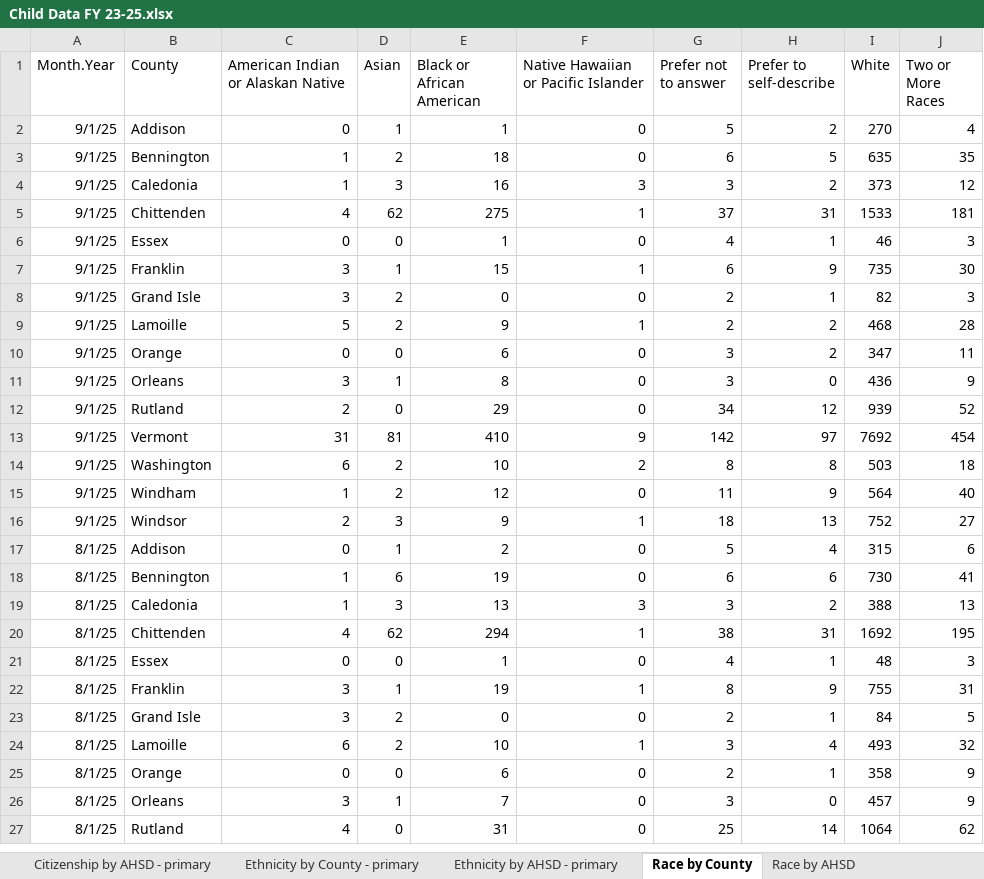
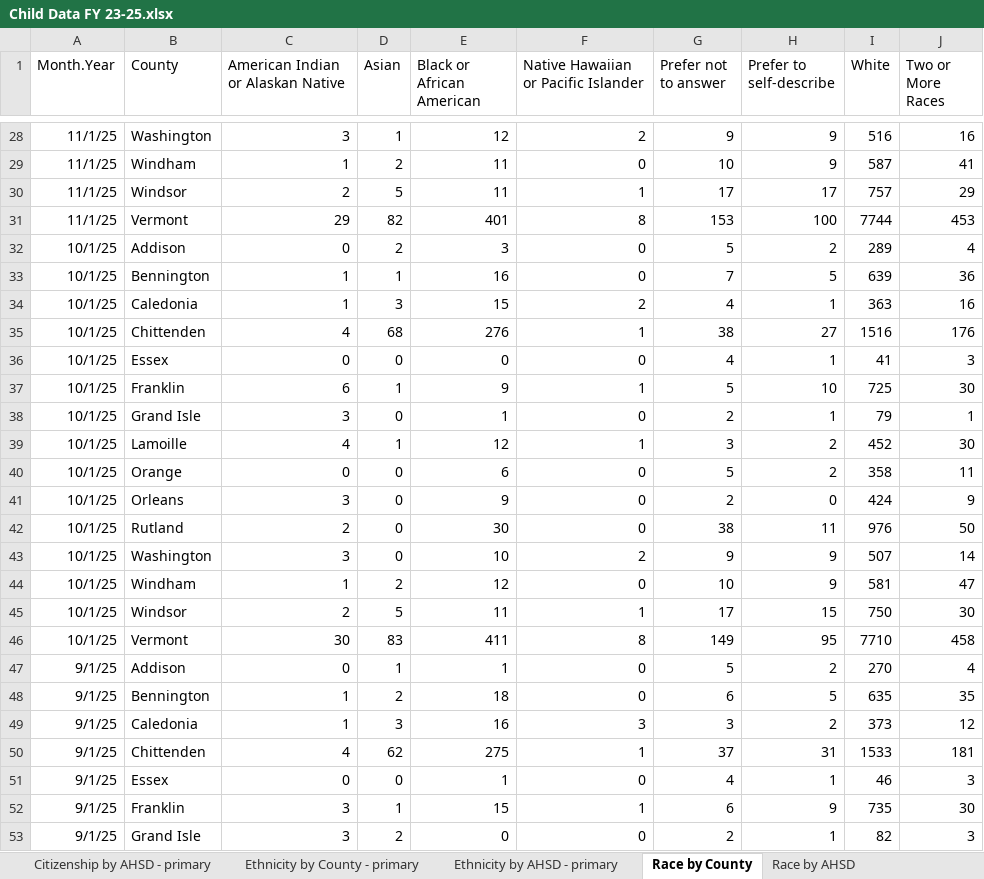
Before and after one commit to vermontkidsdata-org/vermontkidsdata-app, an Excel workbook: suppression/Child Data FY 23-25.xlsx, sheet Race by County, drawn as a sheet; only a part is shown, gaps mark what is left out; the shorter side is filled out with more unchanged rows; values as stored, in another font and other column widths than the file's, no borders; charts and pictures not drawn; the diff covers the shown part only; the diff names each change by its address in the sheet, - before the commit and + after, or states it on an @@ line.

```diff
--- a/suppression/Child Data FY 23-25.xlsx (sheet Race by County)
+++ b/suppression/Child Data FY 23-25.xlsx (sheet Race by County)
+row 28: 11/1/25 | Washington | 3 | 1 | 12 | 2 | 9 | 9 | 516 | 16
+row 29: 11/1/25 | Windham | 1 | 2 | 11 | 0 | 10 | 9 | 587 | 41
+row 30: 11/1/25 | Windsor | 2 | 5 | 11 | 1 | 17 | 17 | 757 | 29
+row 31: 11/1/25 | Vermont | 29 | 82 | 401 | 8 | 153 | 100 | 7744 | 453
+row 32: 10/1/25 | Addison | 0 | 2 | 3 | 0 | 5 | 2 | 289 | 4
+row 33: 10/1/25 | Bennington | 1 | 1 | 16 | 0 | 7 | 5 | 639 | 36
+row 34: 10/1/25 | Caledonia | 1 | 3 | 15 | 2 | 4 | 1 | 363 | 16
+row 35: 10/1/25 | Chittenden | 4 | 68 | 276 | 1 | 38 | 27 | 1516 | 176
+row 36: 10/1/25 | Essex | 0 | 0 | 0 | 0 | 4 | 1 | 41 | 3
+row 37: 10/1/25 | Franklin | 6 | 1 | 9 | 1 | 5 | 10 | 725 | 30
+row 38: 10/1/25 | Grand Isle | 3 | 0 | 1 | 0 | 2 | 1 | 79 | 1
+row 39: 10/1/25 | Lamoille | 4 | 1 | 12 | 1 | 3 | 2 | 452 | 30
+row 40: 10/1/25 | Orange | 0 | 0 | 6 | 0 | 5 | 2 | 358 | 11
+row 41: 10/1/25 | Orleans | 3 | 0 | 9 | 0 | 2 | 0 | 424 | 9
+row 42: 10/1/25 | Rutland | 2 | 0 | 30 | 0 | 38 | 11 | 976 | 50
+row 43: 10/1/25 | Washington | 3 | 0 | 10 | 2 | 9 | 9 | 507 | 14
+row 44: 10/1/25 | Windham | 1 | 2 | 12 | 0 | 10 | 9 | 581 | 47
+row 45: 10/1/25 | Windsor | 2 | 5 | 11 | 1 | 17 | 15 | 750 | 30
+row 46: 10/1/25 | Vermont | 30 | 83 | 411 | 8 | 149 | 95 | 7710 | 458
```
Also changed, not shown: 26 added rows elsewhere in this sheet, sheet Race by AHSD, sheet Age by County, sheet Age by AHSD, sheet Ethnicity by County - primary, sheet Ethnicity by AHSD - primary, sheet Citizenship by County - primary, 3 more sheets, suppression/Act 76 Family Data FY 23-25.xlsx, suppression/child-data-fy-23-25.xlsx, 11 other files.
